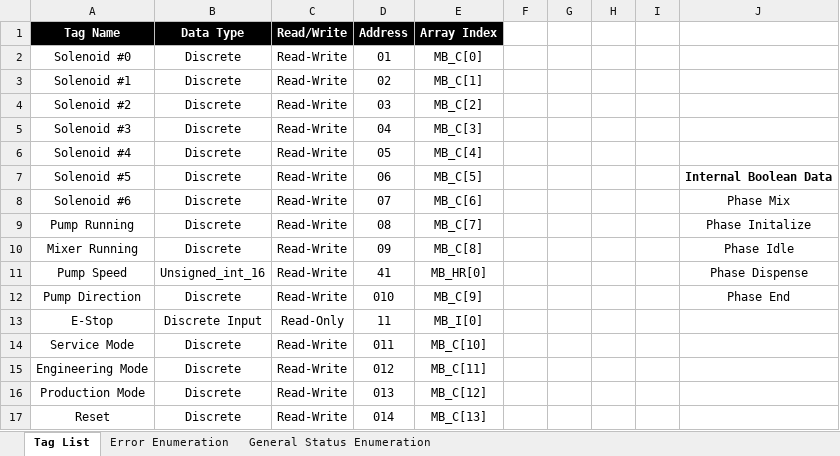
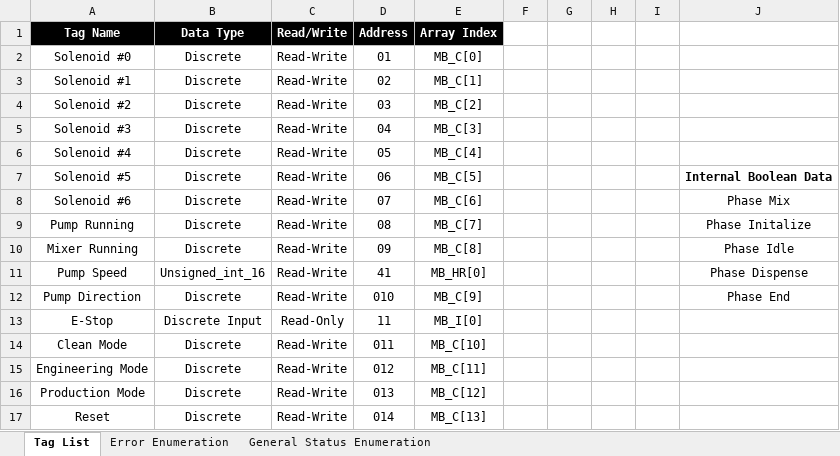
Before and after one commit to jkeller11/Alchemy, an Excel workbook: Modbus_Tags.xlsb.xlsx, sheet Tag List, drawn as a sheet; values as stored, in another font and other column widths than the file's, no borders; the diff names each change by its address in the sheet, - before the commit and + after, or states it on an @@ line.

```diff
--- a/Modbus_Tags.xlsb.xlsx (sheet Tag List)
+++ b/Modbus_Tags.xlsb.xlsx (sheet Tag List)
-A14 (Tag Name): Service Mode
+A14 (Tag Name): Clean Mode
```
Also changed, not shown: 3 other files.
